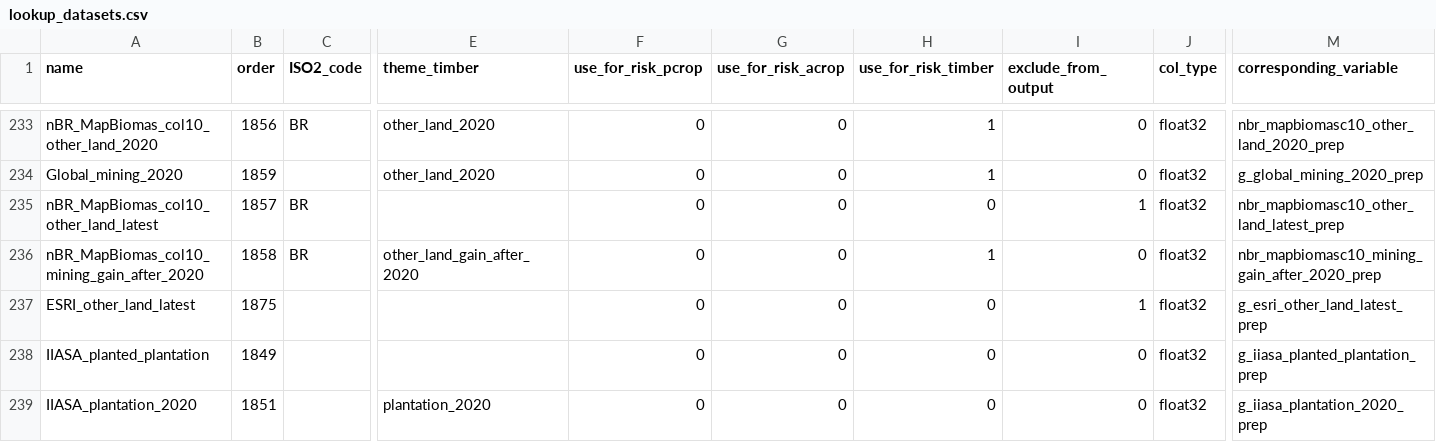
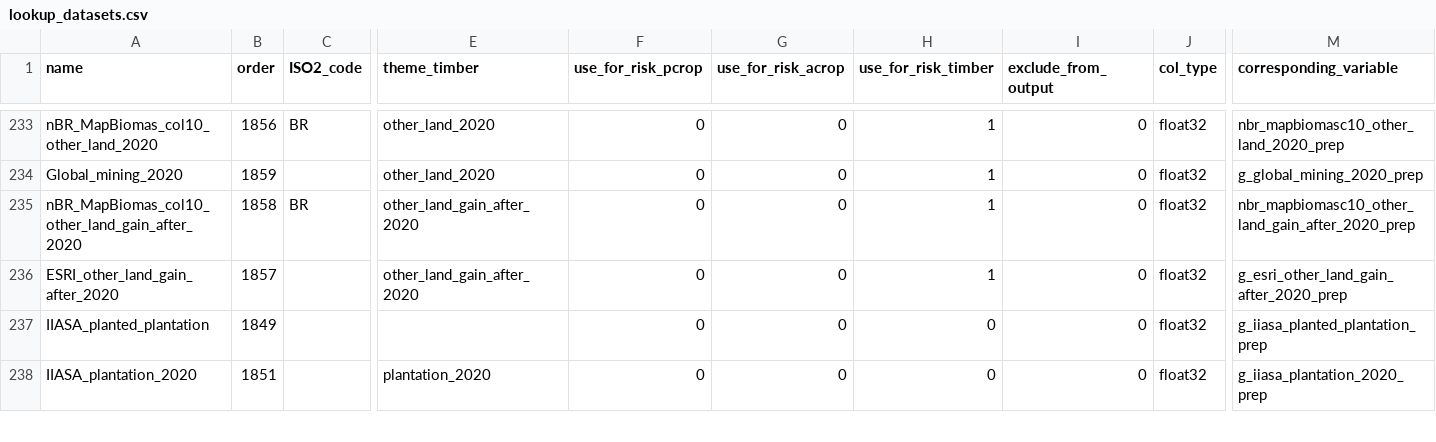
Before and after one commit to forestdatapartnership/whisp, a CSV file: src/openforis_whisp/parameters/lookup_datasets.csv, drawn as a sheet; only a part is shown, gaps mark what is left out; removed rows and columns are numbered as before the commit, all else as after; rows hold the shown columns only; the diff names each change by its address in the sheet, - before the commit and + after, or states it on an @@ line.

Commit message:
Other land gain after 2020 reads gains measured inside one map on the sure other land classes, with a two-year rule: ESRI_other_land_gain_after_2020 (global: built-up, water, snow and ice) and nBR_MapBiomas_col10_other_land_gain_after_2020 (Brazil: built-up, water, mining, rock, sand, salt flat; replaces the mining-only gain), each in the two latest years and in neither 2019 nor 2020; the hidden latest-year other land layers go; no outcome changes on the 564, 630 or 128 test plots, and settlement plots read other land instead of stayed forest

```diff
--- a/src/openforis_whisp/parameters/lookup_datasets.csv
+++ b/src/openforis_whisp/parameters/lookup_datasets.csv
-row 235: nBR_MapBiomas_col10_other_land_latest | 1857 | BR |  | 0 | 0 | 0 | 1 | float32 | nbr_mapbiomasc10_other_land_latest_prep
-A235 (name): nBR_MapBiomas_col10_mining_gain_after_2020
+A235 (name): nBR_MapBiomas_col10_other_land_gain_after_2020
-M235 (corresponding_variable): nbr_mapbiomasc10_mining_gain_after_2020_prep
+M235 (corresponding_variable): nbr_mapbiomasc10_other_land_gain_after_2020_prep
-A236 (name): ESRI_other_land_latest
+A236 (name): ESRI_other_land_gain_after_2020
-B236 (order): 1875
+B236 (order): 1857
-E236 (theme_timber): (empty)
+E236 (theme_timber): other_land_gain_after_2020
-H236 (use_for_risk_timber): 0
+H236 (use_for_risk_timber): 1
-I236 (exclude_from_output): 1
+I236 (exclude_from_output): 0
-M236 (corresponding_variable): g_esri_other_land_latest_prep
+M236 (corresponding_variable): g_esri_other_land_gain_after_2020_prep
```
Also changed, not shown: 3 other files.
